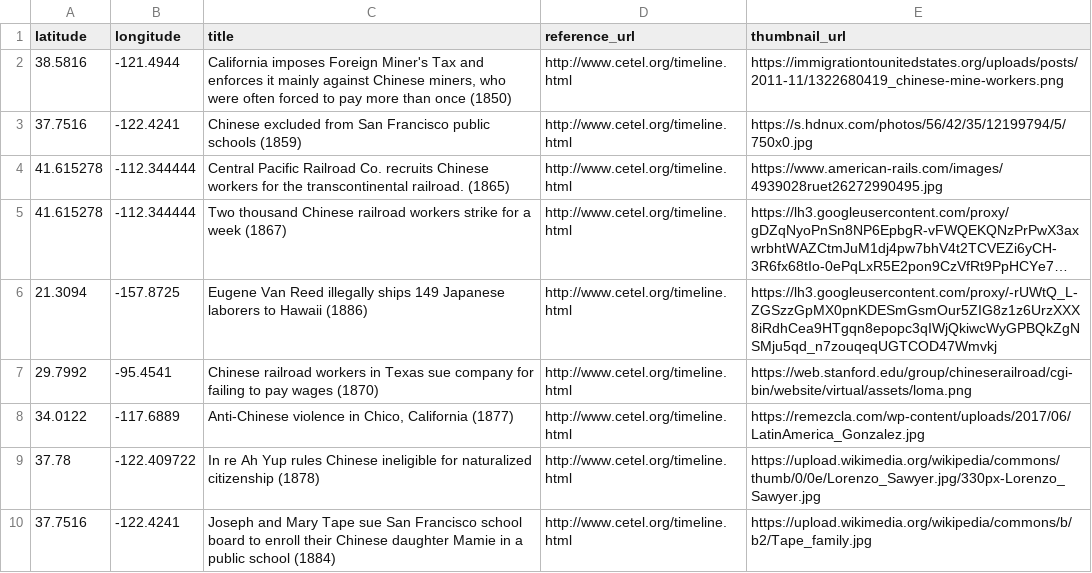
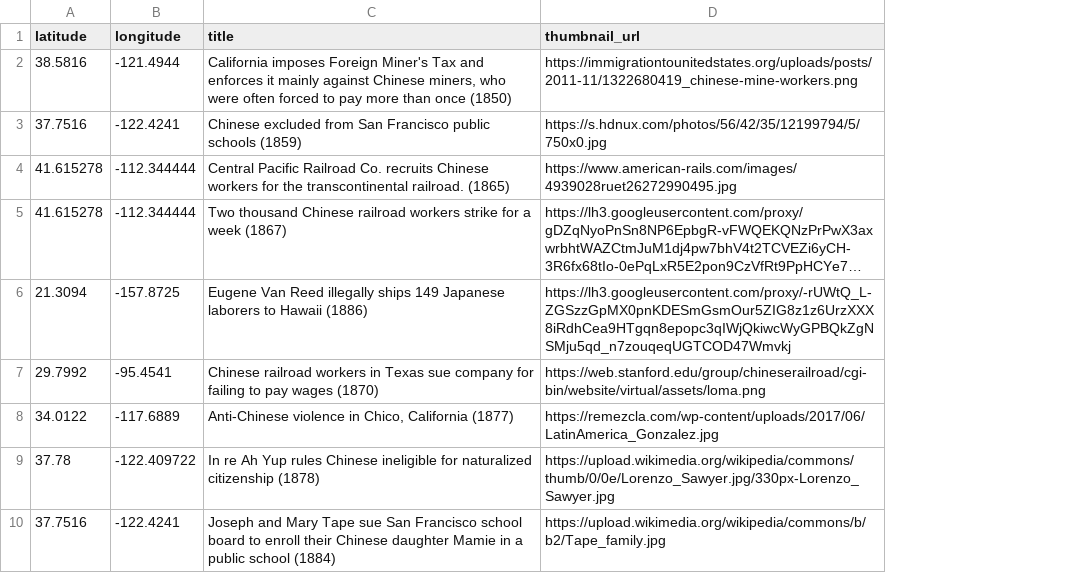
Before and after one commit to lisa58/DH151, a CSV file: Week4/data/1800.csv, drawn as a sheet; long unchanged cells end in …; the diff names each change by its address in the sheet, - before the commit and + after, or states it on an @@ line.

Commit message:
csv

```diff
--- a/Week4/data/1800.csv
+++ b/Week4/data/1800.csv
-column D (reference_url), rows 2-10: all http://www.cetel.org/timeline.html
```
